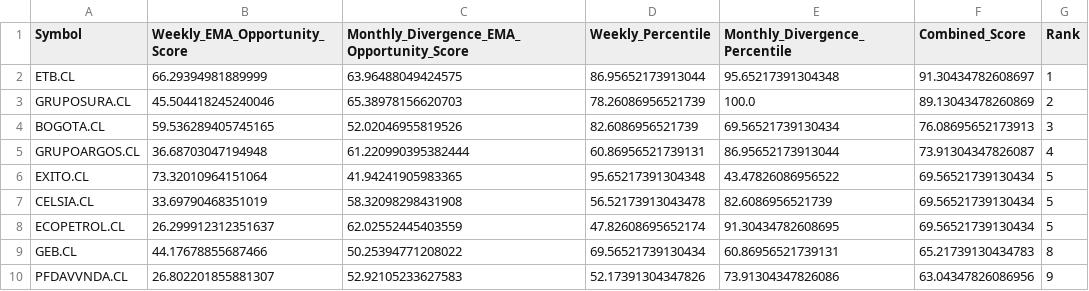
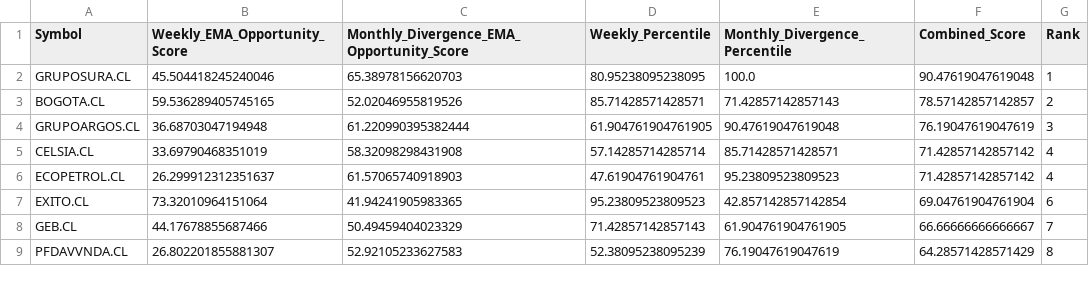
Before and after one commit to Luigi-github/vfi-investment-analyzer, a CSV file: reports/colombia_three_rankings/ranking_combinado.csv, drawn as a sheet; only a part is shown; the diff covers the shown part only.

```diff
--- a/reports/colombia_three_rankings/ranking_combinado.csv
+++ b/reports/colombia_three_rankings/ranking_combinado.csv
@@ -1,10 +1,9 @@
 Symbol,Weekly_EMA_Opportunity_Score,Monthly_Divergence_EMA_Opportunity_Score,Weekly_Percentile,Monthly_Divergence_Percentile,Combined_Score,Rank
-ETB.CL,66.29394981889999,63.96488049424575,86.95652173913044,95.65217391304348,91.30434782608697,1
-GRUPOSURA.CL,45.504418245240046,65.38978156620703,78.26086956521739,100.0,89.13043478260869,2
-BOGOTA.CL,59.536289405745165,52.02046955819526,82.6086956521739,69.56521739130434,76.08695652173913,3
-GRUPOARGOS.CL,36.68703047194948,61.220990395382444,60.86956521739131,86.95652173913044,73.91304347826087,4
-EXITO.CL,73.32010964151064,41.94241905983365,95.65217391304348,43.47826086956522,69.56521739130434,5
-CELSIA.CL,33.69790468351019,58.32098298431908,56.52173913043478,82.6086956521739,69.56521739130434,5
-ECOPETROL.CL,26.299912312351637,62.02552445403559,47.82608695652174,91.30434782608695,69.56521739130434,5
-GEB.CL,44.17678855687466,50.25394771208022,69.56521739130434,60.86956521739131,65.21739130434783,8
-PFDAVVNDA.CL,26.802201855881307,52.92105233627583,52.17391304347826,73.91304347826086,63.04347826086956,9
+GRUPOSURA.CL,45.504418245240046,65.38978156620703,80.95238095238095,100.0,90.47619047619048,1
+BOGOTA.CL,59.536289405745165,52.02046955819526,85.71428571428571,71.42857142857143,78.57142857142857,2
+GRUPOARGOS.CL,36.68703047194948,61.220990395382444,61.904761904761905,90.47619047619048,76.19047619047619,3
+CELSIA.CL,33.69790468351019,58.32098298431908,57.14285714285714,85.71428571428571,71.42857142857142,4
+ECOPETROL.CL,26.299912312351637,61.57065740918903,47.61904761904761,95.23809523809523,71.42857142857142,4
+EXITO.CL,73.32010964151064,41.94241905983365,95.23809523809523,42.857142857142854,69.04761904761904,6
+GEB.CL,44.17678855687466,50.49459404023329,71.42857142857143,61.904761904761905,66.66666666666667,7
+PFDAVVNDA.CL,26.802201855881307,52.92105233627583,52.38095238095239,76.19047619047619,64.28571428571429,8
```
Also changed, not shown: 3 added rows, 4 removed rows and 38 edited cells elsewhere in this file, reports/colombia_three_rankings/cobertura_universo.csv, reports/colombia_three_rankings/excluidos_por_liquidez.csv, 4 other files.
